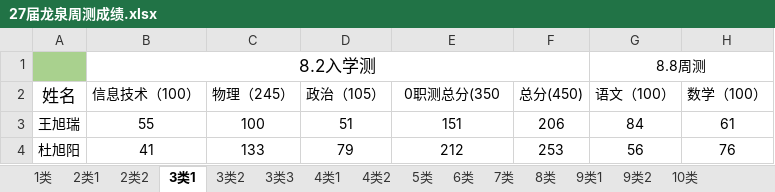
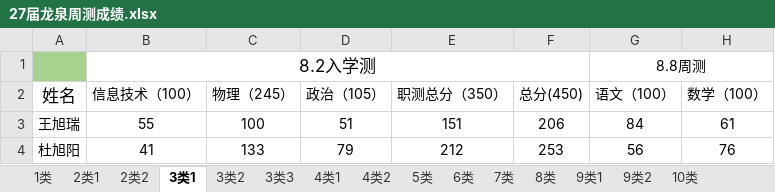
Before and after one commit to ZhangDN731/lqxqcjfx, an Excel workbook: 27届龙泉周测成绩.xlsx, sheet 3类1, drawn as a sheet; only a part is shown; values as stored, in another font and other column widths than the file's, no borders; conditional formats not drawn; the diff names each change by its address in the sheet, - before the commit and + after, or states it on an @@ line.

Commit message:
upload: 27届龙泉周测成绩.xlsx

```diff
--- a/27届龙泉周测成绩.xlsx (sheet 3类1)
+++ b/27届龙泉周测成绩.xlsx (sheet 3类1)
-E2: 0职测总分(350
+E2: 职测总分（350）
```
